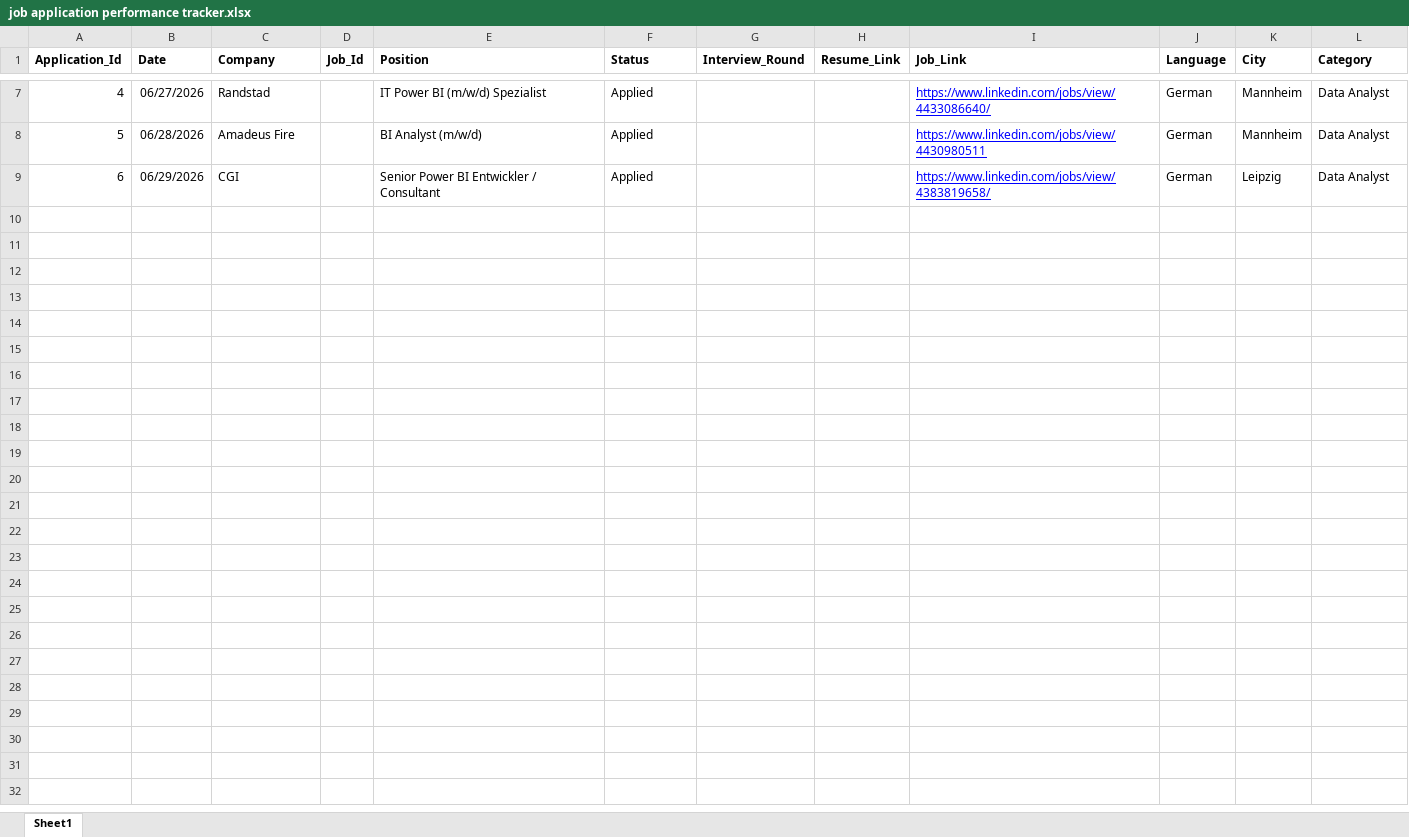
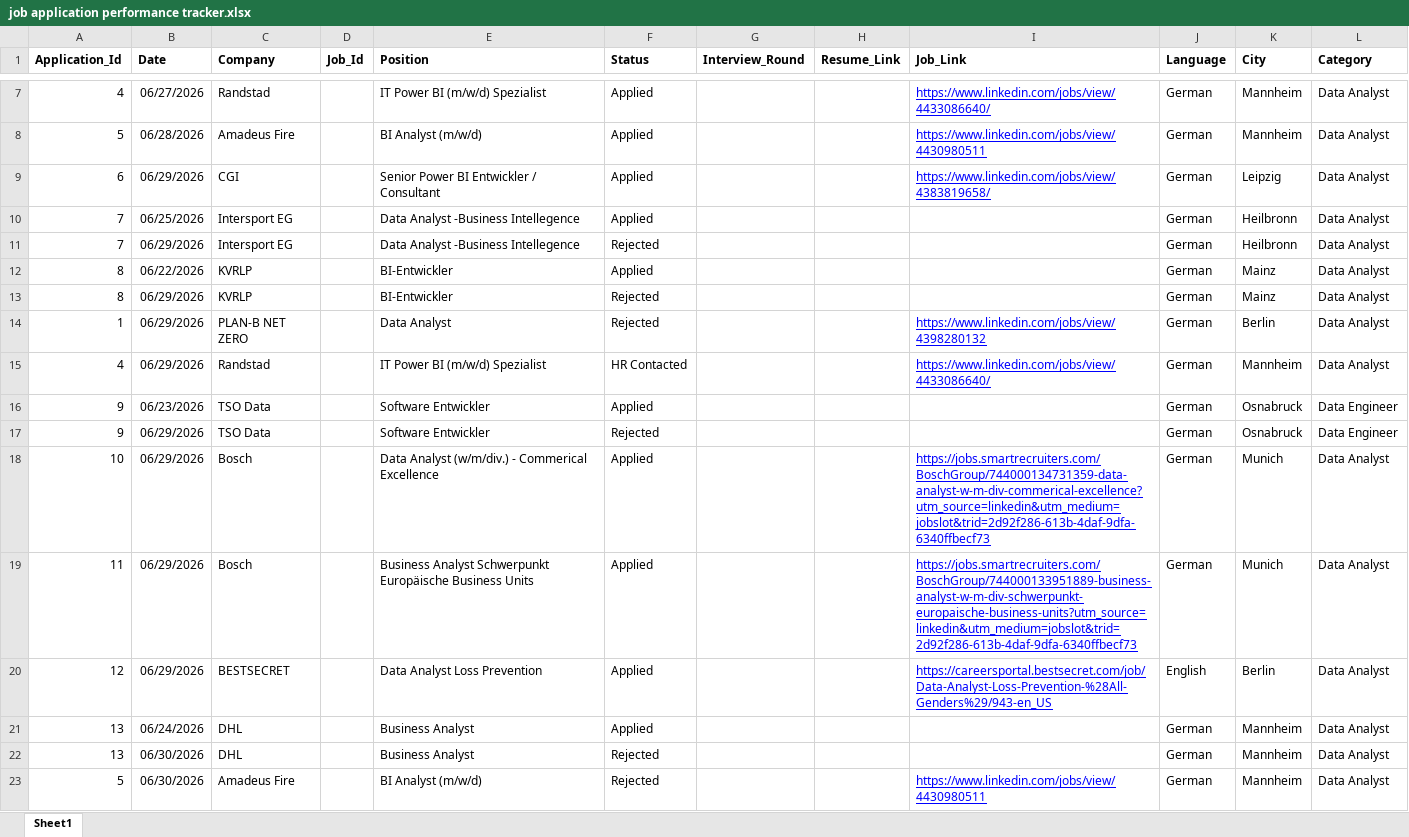
Before and after one commit to Usama00004/Application_Tracker, an Excel workbook: job application performance tracker.xlsx, sheet Sheet1, drawn as a sheet; only a part is shown, gaps mark what is left out; values as stored, in another font and other column widths than the file's, no borders; charts and pictures not drawn; the diff names each change by its address in the sheet, - before the commit and + after, or states it on an @@ line.

```diff
--- a/job application performance tracker.xlsx (sheet Sheet1)
+++ b/job application performance tracker.xlsx (sheet Sheet1)
+row 10: 7 | 06/25/2026 | Intersport EG |  | Data Analyst -Business Intellegence | Applied |  |  |  | German | Heilbronn | Data Analyst
+row 11: 7 | 06/29/2026 | Intersport EG |  | Data Analyst -Business Intellegence | Rejected |  |  |  | German | Heilbronn | Data Analyst
+row 12: 8 | 06/22/2026 | KVRLP |  | BI-Entwickler | Applied |  |  |  | German | Mainz | Data Analyst
+row 13: 8 | 06/29/2026 | KVRLP |  | BI-Entwickler | Rejected |  |  |  | German | Mainz | Data Analyst
+row 14: 1 | 06/29/2026 | PLAN-B NET ZERO |  | Data Analyst | Rejected |  |  | https://www.linkedin.com/jobs/view/4398280132 | German | Berlin | Data Analyst
+row 15: 4 | 06/29/2026 | Randstad |  | IT Power BI (m/w/d) Spezialist | HR Contacted |  |  | https://www.linkedin.com/jobs/view/4433086640/ | German | Mannheim | Data Analyst
+row 16: 9 | 06/23/2026 | TSO Data |  | Software Entwickler | Applied |  |  |  | German | Osnabruck | Data Engineer
+row 17: 9 | 06/29/2026 | TSO Data |  | Software Entwickler | Rejected |  |  |  | German | Osnabruck | Data Engineer
+row 18: 10 | 06/29/2026 | Bosch |  | Data Analyst (w/m/div.) - Commerical Excellence | Applied |  |  | https://jobs.smartrecruiters.com/BoschGroup/744000134731359-data-analyst-w-m-div-commerical-excellence?utm_source=linkedin&utm_medium=jobslot&trid=2d92f286-613b-4daf-9dfa-6340ffbecf73 | German | Munich | Data Analyst
+row 19: 11 | 06/29/2026 | Bosch |  | Business Analyst Schwerpunkt Europäische Business Units | Applied |  |  | https://jobs.smartrecruiters.com/BoschGroup/744000133951889-business-analyst-w-m-div-schwerpunkt-europaische-business-units?utm_source=linkedin&utm_medium=jobslot&trid=2d92f286-613b-4daf-9dfa-6340ffbecf73 | German | Munich | Data Analyst
+row 20: 12 | 06/29/2026 | BESTSECRET |  | Data Analyst Loss Prevention | Applied |  |  | https://careersportal.bestsecret.com/job/Data-Analyst-Loss-Prevention-%28All-Genders%29/943-en_US | English | Berlin | Data Analyst
+row 21: 13 | 06/24/2026 | DHL |  | Business Analyst | Applied |  |  |  | German | Mannheim | Data Analyst
+row 22: 13 | 06/30/2026 | DHL |  | Business Analyst | Rejected |  |  |  | German | Mannheim | Data Analyst
+row 23: 5 | 06/30/2026 | Amadeus Fire |  | BI Analyst (m/w/d) | Rejected |  |  | https://www.linkedin.com/jobs/view/4430980511 | German | Mannheim | Data Analyst
```
Also changed, not shown: 1 other file.
